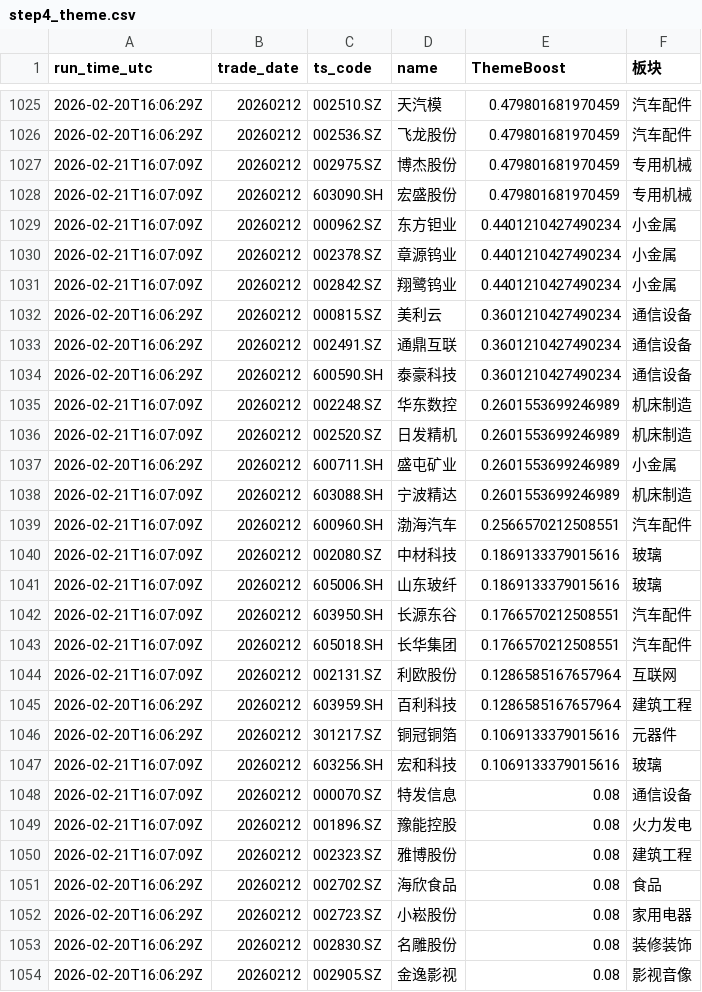
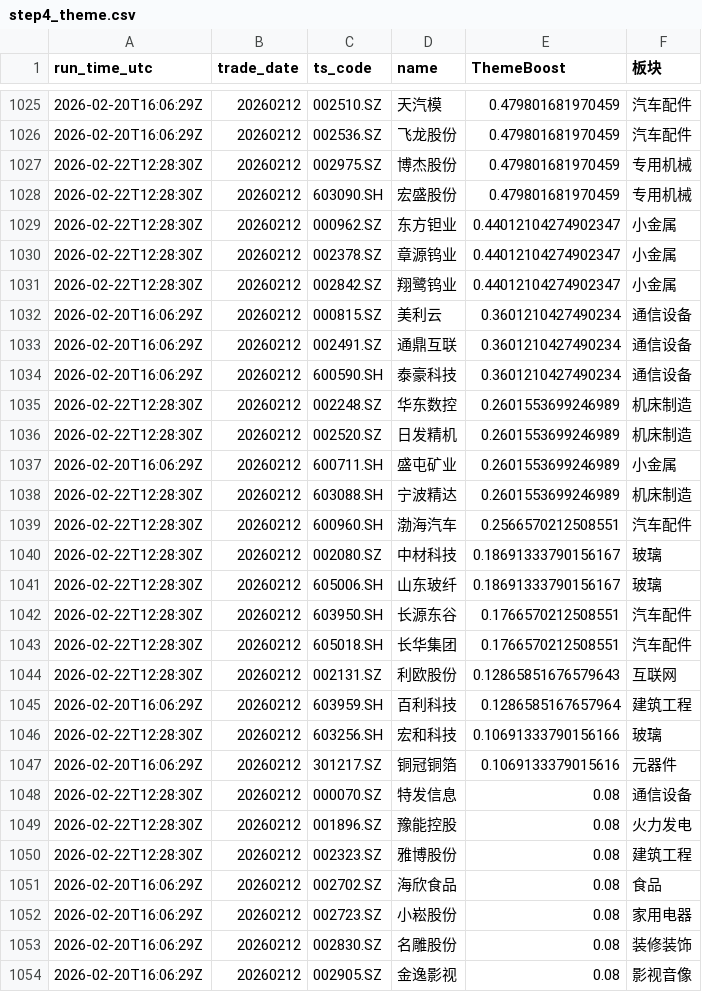
Before and after one commit to njedu2023-prog/a-top10, a CSV file: outputs/learning/step4_theme.csv, drawn as a sheet; only a part is shown, gaps mark what is left out; the diff covers the shown part only.

```diff
--- a/outputs/learning/step4_theme.csv
+++ b/outputs/learning/step4_theme.csv
@@ -1026,7 +1026,7 @@ run_time_utc,trade_date,ts_code,name,ThemeBoost,板块
 2026-02-20T16:06:29Z,20260212,002536.SZ,飞龙股份,0.479801681970459,汽车配件
-2026-02-21T16:07:09Z,20260212,002975.SZ,博杰股份,0.479801681970459,专用机械
-2026-02-21T16:07:09Z,20260212,603090.SH,宏盛股份,0.479801681970459,专用机械
-2026-02-21T16:07:09Z,20260212,000962.SZ,东方钽业,0.4401210427490234,小金属
-2026-02-21T16:07:09Z,20260212,002378.SZ,章源钨业,0.4401210427490234,小金属
-2026-02-21T16:07:09Z,20260212,002842.SZ,翔鹭钨业,0.4401210427490234,小金属
+2026-02-22T12:28:30Z,20260212,002975.SZ,博杰股份,0.479801681970459,专用机械
+2026-02-22T12:28:30Z,20260212,603090.SH,宏盛股份,0.479801681970459,专用机械
+2026-02-22T12:28:30Z,20260212,000962.SZ,东方钽业,0.44012104274902347,小金属
+2026-02-22T12:28:30Z,20260212,002378.SZ,章源钨业,0.44012104274902347,小金属
+2026-02-22T12:28:30Z,20260212,002842.SZ,翔鹭钨业,0.44012104274902347,小金属
 2026-02-20T16:06:29Z,20260212,000815.SZ,美利云,0.3601210427490234,通信设备
@@ -1034,18 +1034,18 @@ run_time_utc,trade_date,ts_code,name,ThemeBoost,板块
 2026-02-20T16:06:29Z,20260212,600590.SH,泰豪科技,0.3601210427490234,通信设备
-2026-02-21T16:07:09Z,20260212,002248.SZ,华东数控,0.2601553699246989,机床制造
-2026-02-21T16:07:09Z,20260212,002520.SZ,日发精机,0.2601553699246989,机床制造
+2026-02-22T12:28:30Z,20260212,002248.SZ,华东数控,0.2601553699246989,机床制造
+2026-02-22T12:28:30Z,20260212,002520.SZ,日发精机,0.2601553699246989,机床制造
 2026-02-20T16:06:29Z,20260212,600711.SH,盛屯矿业,0.2601553699246989,小金属
-2026-02-21T16:07:09Z,20260212,603088.SH,宁波精达,0.2601553699246989,机床制造
-2026-02-21T16:07:09Z,20260212,600960.SH,渤海汽车,0.2566570212508551,汽车配件
-2026-02-21T16:07:09Z,20260212,002080.SZ,中材科技,0.1869133379015616,玻璃
-2026-02-21T16:07:09Z,20260212,605006.SH,山东玻纤,0.1869133379015616,玻璃
-2026-02-21T16:07:09Z,20260212,603950.SH,长源东谷,0.1766570212508551,汽车配件
-2026-02-21T16:07:09Z,20260212,605018.SH,长华集团,0.1766570212508551,汽车配件
-2026-02-21T16:07:09Z,20260212,002131.SZ,利欧股份,0.1286585167657964,互联网
+2026-02-22T12:28:30Z,20260212,603088.SH,宁波精达,0.2601553699246989,机床制造
+2026-02-22T12:28:30Z,20260212,600960.SH,渤海汽车,0.2566570212508551,汽车配件
+2026-02-22T12:28:30Z,20260212,002080.SZ,中材科技,0.18691333790156167,玻璃
+2026-02-22T12:28:30Z,20260212,605006.SH,山东玻纤,0.18691333790156167,玻璃
+2026-02-22T12:28:30Z,20260212,603950.SH,长源东谷,0.1766570212508551,汽车配件
+2026-02-22T12:28:30Z,20260212,605018.SH,长华集团,0.1766570212508551,汽车配件
+2026-02-22T12:28:30Z,20260212,002131.SZ,利欧股份,0.12865851676579643,互联网
 2026-02-20T16:06:29Z,20260212,603959.SH,百利科技,0.1286585167657964,建筑工程
+2026-02-22T12:28:30Z,20260212,603256.SH,宏和科技,0.10691333790156166,玻璃
 2026-02-20T16:06:29Z,20260212,301217.SZ,铜冠铜箔,0.1069133379015616,元器件
-2026-02-21T16:07:09Z,20260212,603256.SH,宏和科技,0.1069133379015616,玻璃
-2026-02-21T16:07:09Z,20260212,000070.SZ,特发信息,0.08,通信设备
-2026-02-21T16:07:09Z,20260212,001896.SZ,豫能控股,0.08,火力发电
-2026-02-21T16:07:09Z,20260212,002323.SZ,雅博股份,0.08,建筑工程
+2026-02-22T12:28:30Z,20260212,000070.SZ,特发信息,0.08,通信设备
+2026-02-22T12:28:30Z,20260212,001896.SZ,豫能控股,0.08,火力发电
+2026-02-22T12:28:30Z,20260212,002323.SZ,雅博股份,0.08,建筑工程
 2026-02-20T16:06:29Z,20260212,002702.SZ,海欣食品,0.08,食品
```
Also changed, not shown: 2 added rows, 2 removed rows and 46 edited cells elsewhere in this file, outputs/learning/feature_history.csv, outputs/learning/step7_hit_rate_history.csv, 10 other files.
